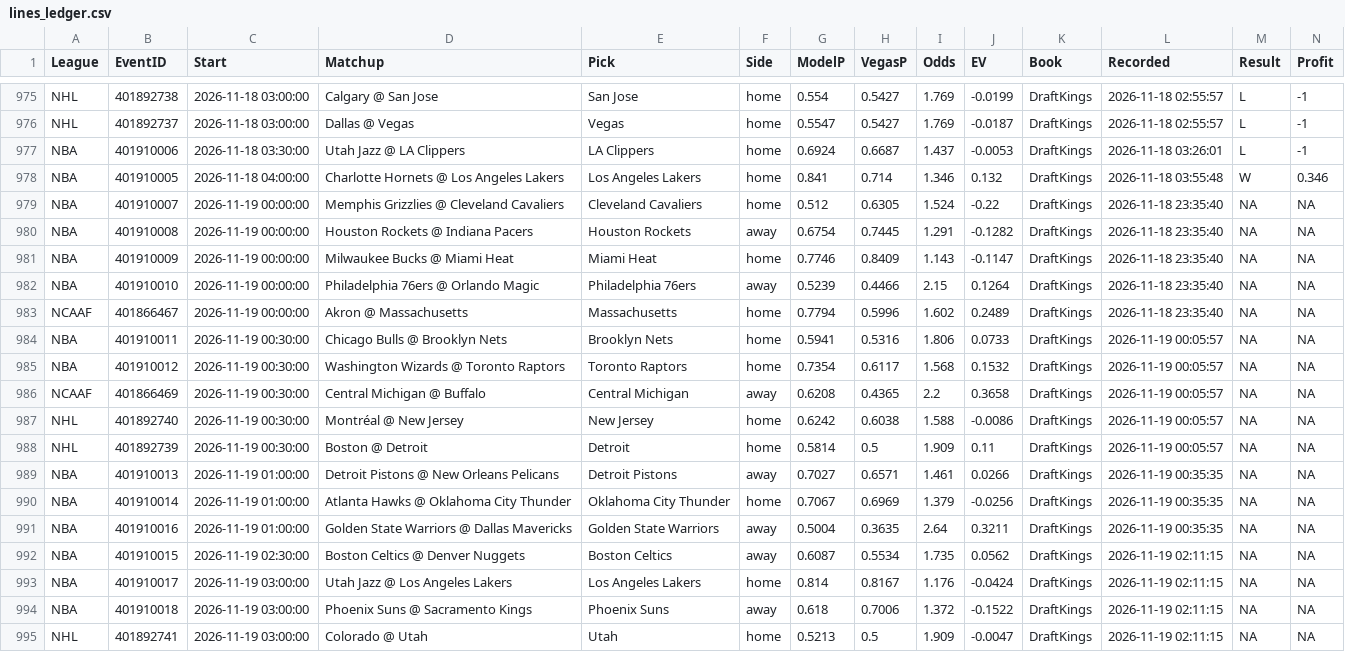
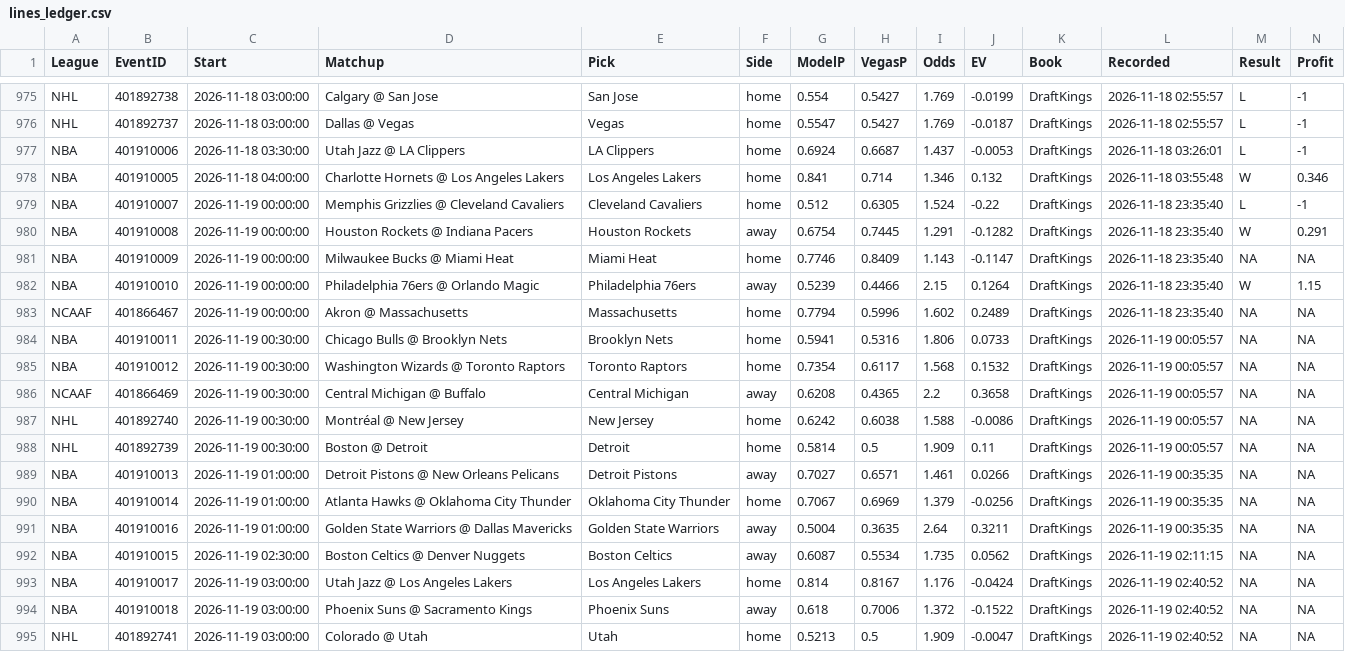
Before and after one commit to MDAnalytics-Sent/projections, a CSV file: lines_ledger.csv, drawn as a sheet; only a part is shown, gaps mark what is left out.

```diff
--- a/lines_ledger.csv
+++ b/lines_ledger.csv
@@ -978,6 +978,6 @@
 "NBA","401910005","2026-11-18 04:00:00","Charlotte Hornets @ Los Angeles Lakers","Los Angeles Lakers","home",0.841,0.714,1.346,0.132,"DraftKings","2026-11-18 03:55:48","W",0.346
-"NBA","401910007","2026-11-19 00:00:00","Memphis Grizzlies @ Cleveland Cavaliers","Cleveland Cavaliers","home",0.512,0.6305,1.524,-0.22,"DraftKings","2026-11-18 23:35:40",NA,NA
-"NBA","401910008","2026-11-19 00:00:00","Houston Rockets @ Indiana Pacers","Houston Rockets","away",0.6754,0.7445,1.291,-0.1282,"DraftKings","2026-11-18 23:35:40",NA,NA
+"NBA","401910007","2026-11-19 00:00:00","Memphis Grizzlies @ Cleveland Cavaliers","Cleveland Cavaliers","home",0.512,0.6305,1.524,-0.22,"DraftKings","2026-11-18 23:35:40","L",-1
+"NBA","401910008","2026-11-19 00:00:00","Houston Rockets @ Indiana Pacers","Houston Rockets","away",0.6754,0.7445,1.291,-0.1282,"DraftKings","2026-11-18 23:35:40","W",0.291
 "NBA","401910009","2026-11-19 00:00:00","Milwaukee Bucks @ Miami Heat","Miami Heat","home",0.7746,0.8409,1.143,-0.1147,"DraftKings","2026-11-18 23:35:40",NA,NA
-"NBA","401910010","2026-11-19 00:00:00","Philadelphia 76ers @ Orlando Magic","Philadelphia 76ers","away",0.5239,0.4466,2.15,0.1264,"DraftKings","2026-11-18 23:35:40",NA,NA
+"NBA","401910010","2026-11-19 00:00:00","Philadelphia 76ers @ Orlando Magic","Philadelphia 76ers","away",0.5239,0.4466,2.15,0.1264,"DraftKings","2026-11-18 23:35:40","W",1.15
 "NCAAF","401866467","2026-11-19 00:00:00","Akron @ Massachusetts","Massachusetts","home",0.7794,0.5996,1.602,0.2489,"DraftKings","2026-11-18 23:35:40",NA,NA
@@ -992,4 +992,4 @@
 "NBA","401910015","2026-11-19 02:30:00","Boston Celtics @ Denver Nuggets","Boston Celtics","away",0.6087,0.5534,1.735,0.0562,"DraftKings","2026-11-19 02:11:15",NA,NA
-"NBA","401910017","2026-11-19 03:00:00","Utah Jazz @ Los Angeles Lakers","Los Angeles Lakers","home",0.814,0.8167,1.176,-0.0424,"DraftKings","2026-11-19 02:11:15",NA,NA
-"NBA","401910018","2026-11-19 03:00:00","Phoenix Suns @ Sacramento Kings","Phoenix Suns","away",0.618,0.7006,1.372,-0.1522,"DraftKings","2026-11-19 02:11:15",NA,NA
-"NHL","401892741","2026-11-19 03:00:00","Colorado @ Utah","Utah","home",0.5213,0.5,1.909,-0.0047,"DraftKings","2026-11-19 02:11:15",NA,NA
+"NBA","401910017","2026-11-19 03:00:00","Utah Jazz @ Los Angeles Lakers","Los Angeles Lakers","home",0.814,0.8167,1.176,-0.0424,"DraftKings","2026-11-19 02:40:52",NA,NA
+"NBA","401910018","2026-11-19 03:00:00","Phoenix Suns @ Sacramento Kings","Phoenix Suns","away",0.618,0.7006,1.372,-0.1522,"DraftKings","2026-11-19 02:40:52",NA,NA
+"NHL","401892741","2026-11-19 03:00:00","Colorado @ Utah","Utah","home",0.5213,0.5,1.909,-0.0047,"DraftKings","2026-11-19 02:40:52",NA,NA
```
Also changed, not shown: 11 other files.
